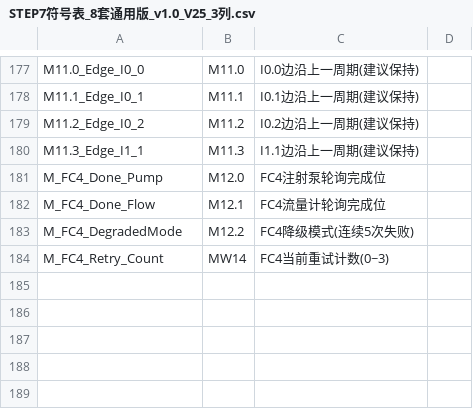
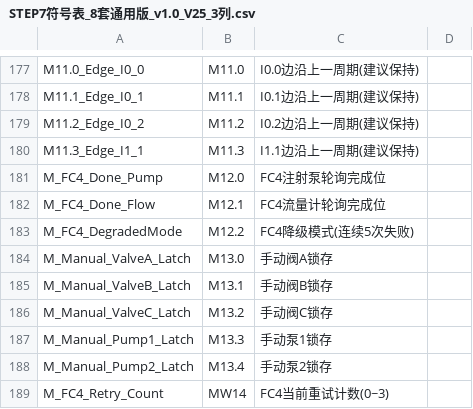
Before and after one commit to Yustnust/AQUA-EXPO, a CSV file: docs/commissioning/STEP7符号表_8套通用版_v1.0_V25_3列.csv, drawn as a sheet; only a part is shown, gaps mark what is left out; the diff names each change by its address in the sheet, - before the commit and + after, or states it on an @@ line.

```diff
--- a/docs/commissioning/STEP7符号表_8套通用版_v1.0_V25_3列.csv
+++ b/docs/commissioning/STEP7符号表_8套通用版_v1.0_V25_3列.csv
+row 184: M_Manual_ValveA_Latch | M13.0 | 手动阀A锁存
+row 185: M_Manual_ValveB_Latch | M13.1 | 手动阀B锁存
+row 186: M_Manual_ValveC_Latch | M13.2 | 手动阀C锁存
+row 187: M_Manual_Pump1_Latch | M13.3 | 手动泵1锁存
+row 188: M_Manual_Pump2_Latch | M13.4 | 手动泵2锁存
```
Also changed, not shown: docs/commissioning/STEP7符号表_8套通用版_v1.0.csv, docs/commissioning/STEP7符号表_V25_GBK.csv, 27 other files.
